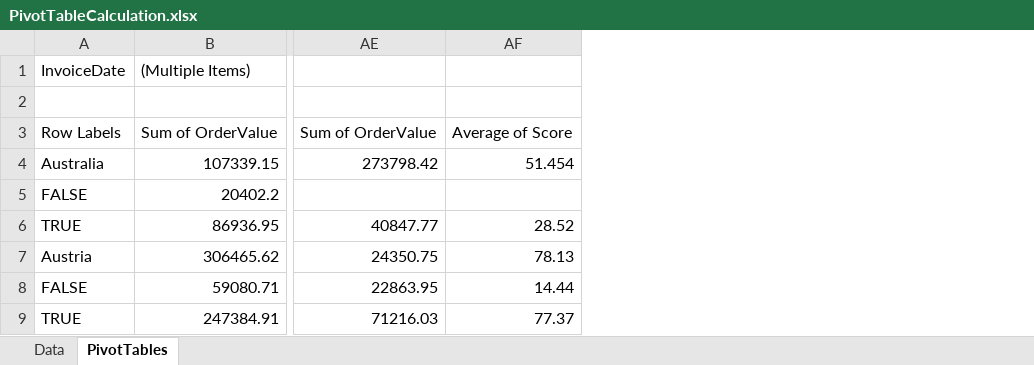
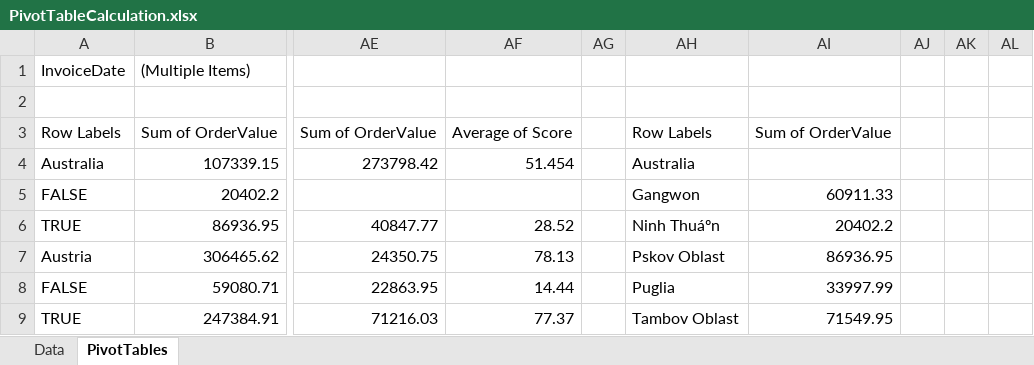
Before and after one commit to EPPlusSoftware/EPPlus, an Excel workbook: src/EPPlusTest/Workbooks/PivotTableCalculation.xlsx, sheet PivotTables, drawn as a sheet; only a part is shown, gaps mark what is left out; values as stored, in another font and other column widths than the file's, no borders; the diff covers the shown part only; the diff names each change by its address in the sheet, - before the commit and + after, or states it on an @@ line.

Commit message:
Added support for muliple subtotals on row/column fields

```diff
--- a/src/EPPlusTest/Workbooks/PivotTableCalculation.xlsx (sheet PivotTables)
+++ b/src/EPPlusTest/Workbooks/PivotTableCalculation.xlsx (sheet PivotTables)
+column AG, empty
+column AH, rows 3-9: Row Labels | Australia | Gangwon | Ninh Thuáºn | Pskov Oblast | Puglia | Tambov Oblast
+column AI, rows 3-9: Sum of OrderValue |  | 60911.33 | 20402.2 | 86936.95 | 33997.99 | 71549.95
+column AJ, empty
+column AK, empty
+column AL, empty
```
Also changed, not shown: 138 added rows elsewhere in this sheet, 6 other files.
